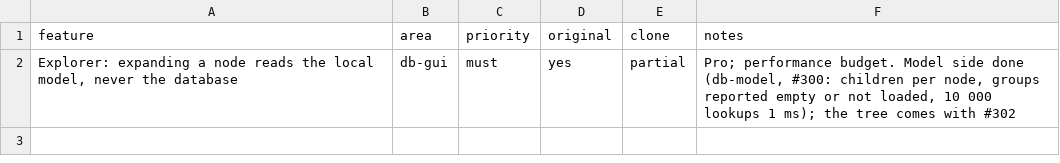
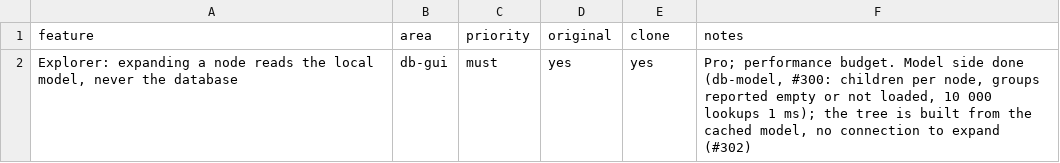
Before and after one commit to caVenikk/pyoxide-ide, a CSV file: replica/features/db-gui/explorer-lazy-expansion-from-model.csv, drawn as a sheet.

Commit message:
docs(progress): Database tree rows (#302)

```diff
--- a/replica/features/db-gui/explorer-lazy-expansion-from-model.csv
+++ b/replica/features/db-gui/explorer-lazy-expansion-from-model.csv
@@ -1,2 +1,2 @@
 feature,area,priority,original,clone,notes
-"Explorer: expanding a node reads the local model, never the database",db-gui,must,yes,partial,"Pro; performance budget. Model side done (db-model, #300: children per node, groups reported empty or not loaded, 10 000 lookups 1 ms); the tree comes with #302"
+"Explorer: expanding a node reads the local model, never the database",db-gui,must,yes,yes,"Pro; performance budget. Model side done (db-model, #300: children per node, groups reported empty or not loaded, 10 000 lookups 1 ms); the tree is built from the cached model, no connection to expand (#302)"
```
Also changed, not shown: 5 other files.
